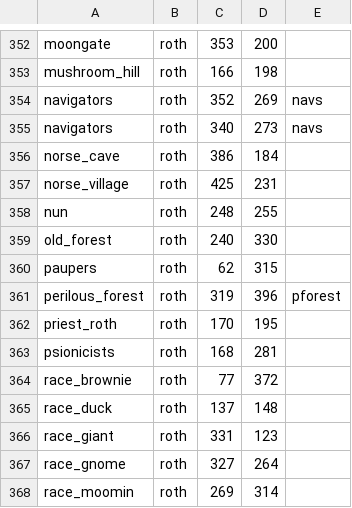
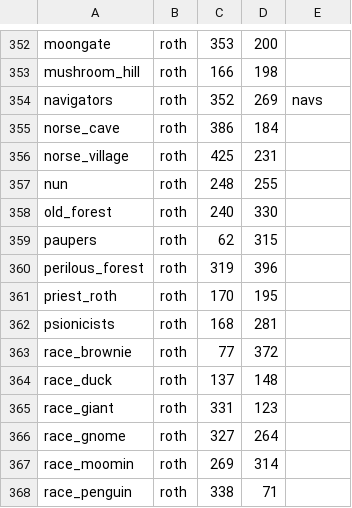
Before and after one commit to sbaker48/marvtf, a CSV file: areas.csv, drawn as a sheet; only a part is shown, gaps mark what is left out; the shorter side is filled out with more unchanged rows.

```diff
--- a/areas.csv
+++ b/areas.csv
@@ -354,3 +354,2 @@ mushroom_hill,roth,166,198,
 navigators,roth,352,269,navs
-navigators,roth,340,273,navs
 norse_cave,roth,386,184,
@@ -360,3 +359,3 @@ old_forest,roth,240,330,
 paupers,roth,62,315,
-perilous_forest,roth,319,396,pforest
+perilous_forest,roth,319,396
 priest_roth,roth,170,195,
```
Also changed, not shown: 2 other files.
